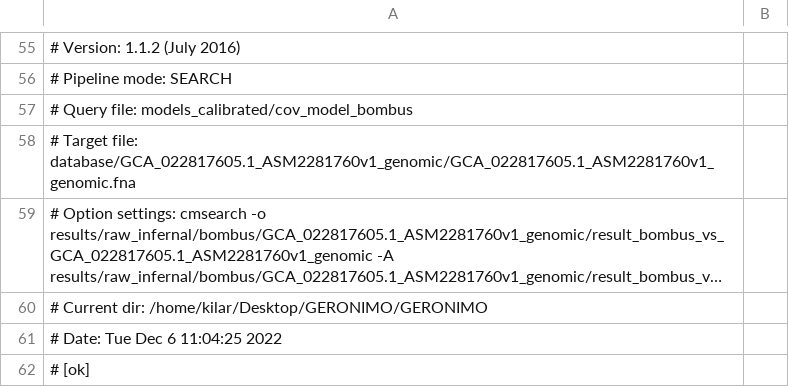
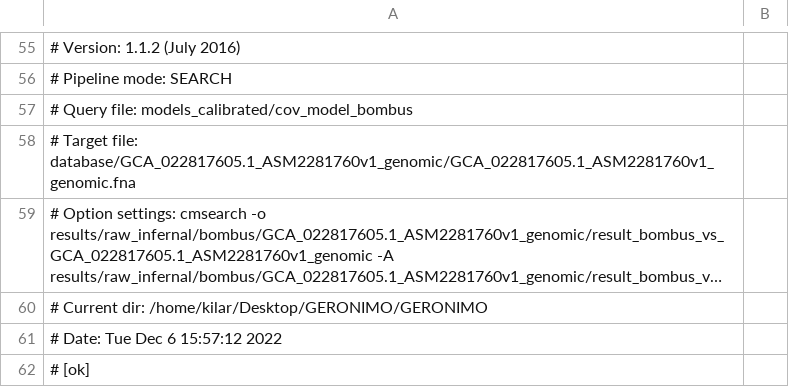
Before and after one commit to amkilar/GERONIMO, a CSV file: results/raw_infernal/bombus/GCA_022817605.1_ASM2281760v1_genomic/result_bombus_vs_GCA_022817605.1_ASM2281760v1_genomic.csv, drawn as a sheet; only a part is shown, gaps mark what is left out; long unchanged cells end in …; the diff names each change by its address in the sheet, - before the commit and + after, or states it on an @@ line.

```diff
--- a/results/raw_infernal/bombus/GCA_022817605.1_ASM2281760v1_genomic/result_bombus_vs_GCA_022817605.1_ASM2281760v1_genomic.csv
+++ b/results/raw_infernal/bombus/GCA_022817605.1_ASM2281760v1_genomic/result_bombus_vs_GCA_022817605.1_ASM2281760v1_genomic.csv
-A61: # Date: Tue Dec 6 11:04:25 2022
+A61: # Date: Tue Dec 6 15:57:12 2022
```
Also changed, not shown: 10 other files.
